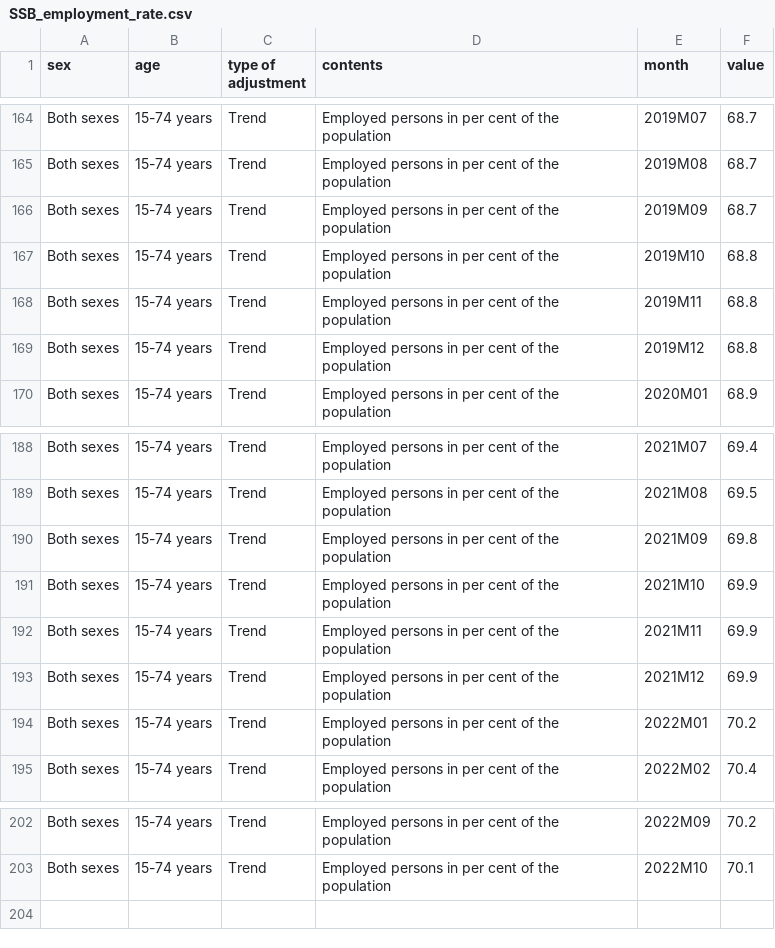
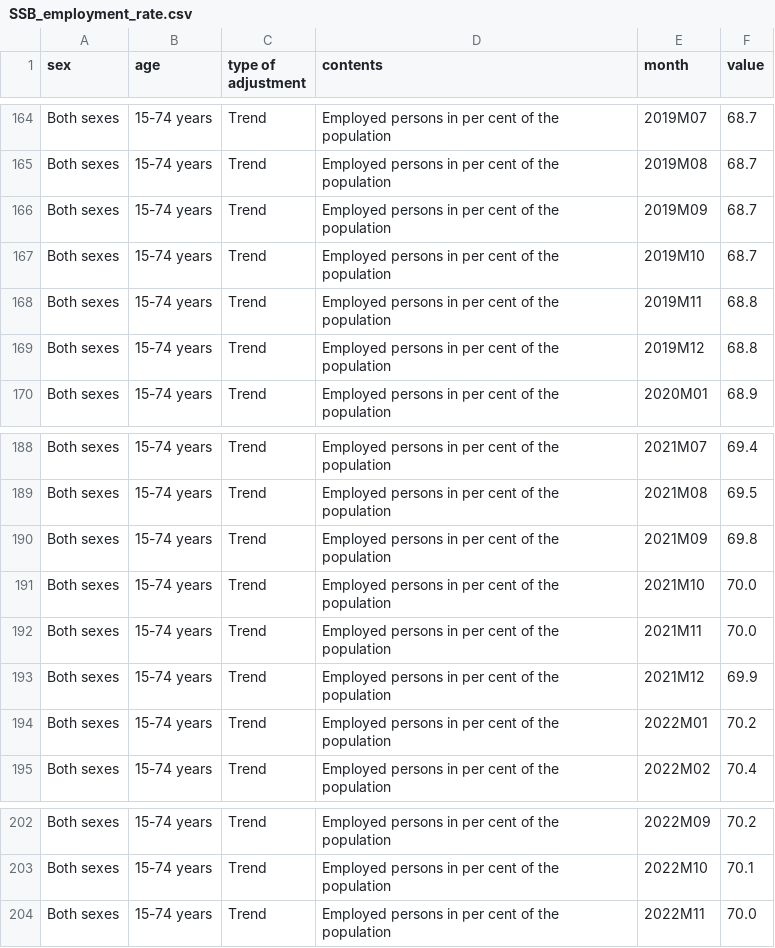
Before and after one commit to Qery-Data/NLM-Datatracker, a CSV file: data_EN/SSB_employment_rate.csv, drawn as a sheet; only a part is shown, gaps mark what is left out.

Commit message:
Latest data: Thu Dec 22 07:15:20 UTC 2022

```diff
--- a/data_EN/SSB_employment_rate.csv
+++ b/data_EN/SSB_employment_rate.csv
@@ -166,3 +166,3 @@ Both sexes,15-74 years,Trend,Employed persons in per cent of the population,2019
 Both sexes,15-74 years,Trend,Employed persons in per cent of the population,2019M09,68.7
-Both sexes,15-74 years,Trend,Employed persons in per cent of the population,2019M10,68.8
+Both sexes,15-74 years,Trend,Employed persons in per cent of the population,2019M10,68.7
 Both sexes,15-74 years,Trend,Employed persons in per cent of the population,2019M11,68.8
@@ -190,4 +190,4 @@ Both sexes,15-74 years,Trend,Employed persons in per cent of the population,2021
 Both sexes,15-74 years,Trend,Employed persons in per cent of the population,2021M09,69.8
-Both sexes,15-74 years,Trend,Employed persons in per cent of the population,2021M10,69.9
-Both sexes,15-74 years,Trend,Employed persons in per cent of the population,2021M11,69.9
+Both sexes,15-74 years,Trend,Employed persons in per cent of the population,2021M10,70.0
+Both sexes,15-74 years,Trend,Employed persons in per cent of the population,2021M11,70.0
 Both sexes,15-74 years,Trend,Employed persons in per cent of the population,2021M12,69.9
@@ -203 +203,2 @@ Both sexes,15-74 years,Trend,Employed persons in per cent of the population,2022
 Both sexes,15-74 years,Trend,Employed persons in per cent of the population,2022M10,70.1
+Both sexes,15-74 years,Trend,Employed persons in per cent of the population,2022M11,70.0
```
Also changed, not shown: data_EN/SSB_employment_age_rate.csv, data_EN/SSB_employment_gender_rate.csv, 8 other files.
